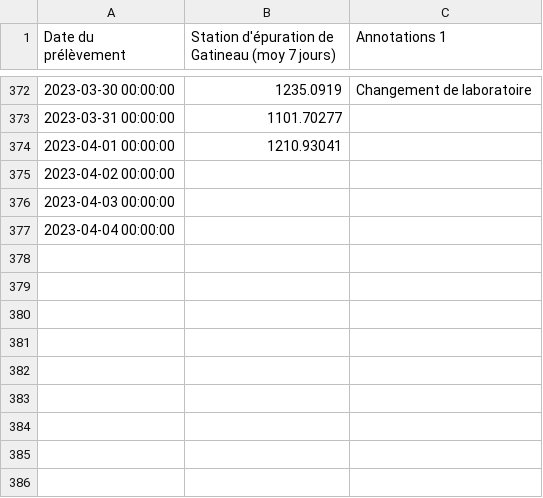
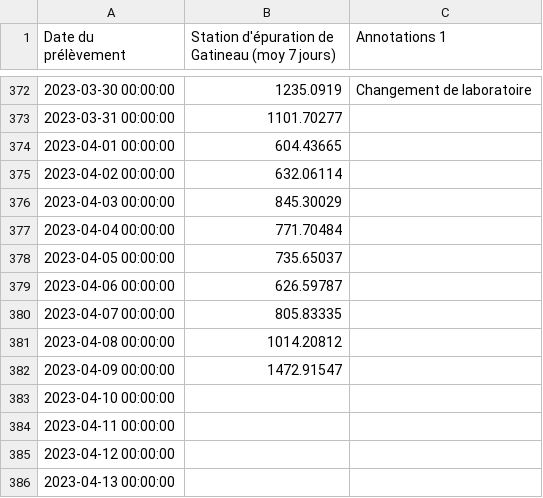
Before and after one commit to dhope/PHESD, a CSV file: Wastewater/graph_1-1_gatineau.csv, drawn as a sheet; only a part is shown, gaps mark what is left out.

Commit message:
Update graph_1-1_gatineau.csv

```diff
--- a/Wastewater/graph_1-1_gatineau.csv
+++ b/Wastewater/graph_1-1_gatineau.csv
@@ -373,5 +373,14 @@
 "2023-03-31 00:00:00",1101.70277
-"2023-04-01 00:00:00",1210.93041
-"2023-04-02 00:00:00",
-"2023-04-03 00:00:00",
-"2023-04-04 00:00:00",
+"2023-04-01 00:00:00",604.43665
+"2023-04-02 00:00:00",632.06114
+"2023-04-03 00:00:00",845.30029
+"2023-04-04 00:00:00",771.70484
+"2023-04-05 00:00:00",735.65037
+"2023-04-06 00:00:00",626.59787
+"2023-04-07 00:00:00",805.83335
+"2023-04-08 00:00:00",1014.20812
+"2023-04-09 00:00:00",1472.91547
+"2023-04-10 00:00:00",
+"2023-04-11 00:00:00",
+"2023-04-12 00:00:00",
+"2023-04-13 00:00:00",
```
